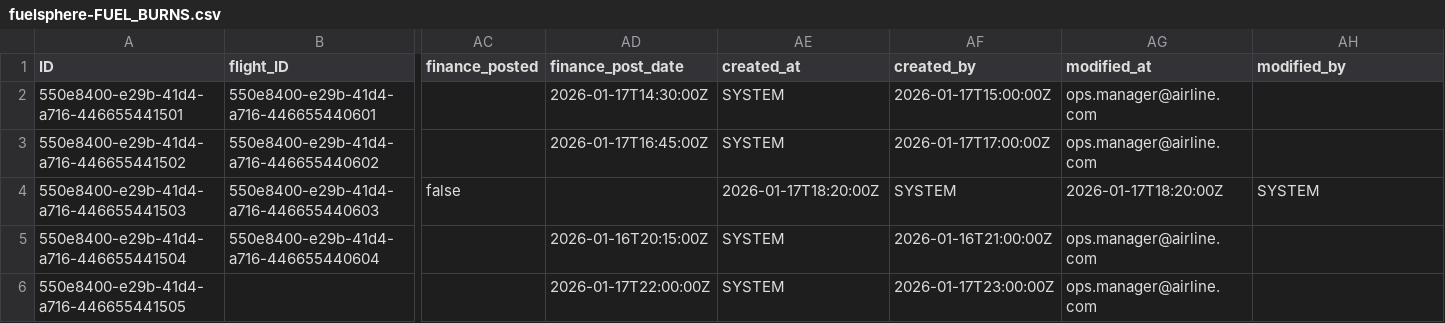
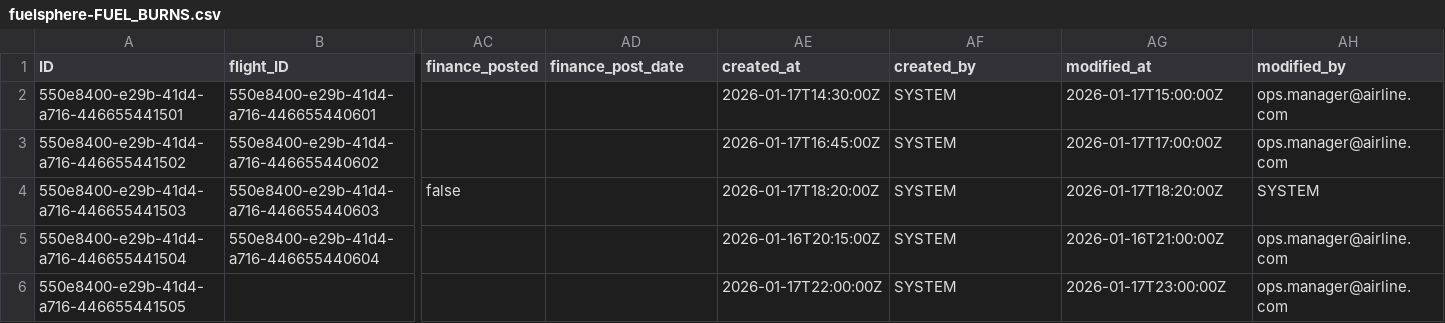
Before and after one commit to kalpesh0304/FuelSphere, a CSV file: db/data/fuelsphere-FUEL_BURNS.csv, drawn as a sheet; only a part is shown, gaps mark what is left out; the diff names each change by its address in the sheet, - before the commit and + after, or states it on an @@ line.

```diff
--- a/db/data/fuelsphere-FUEL_BURNS.csv
+++ b/db/data/fuelsphere-FUEL_BURNS.csv
-AD2 (finance_post_date): 2026-01-17T14:30:00Z
+AD2 (finance_post_date): (empty)
-AE2 (created_at): SYSTEM
+AE2 (created_at): 2026-01-17T14:30:00Z
-AF2 (created_by): 2026-01-17T15:00:00Z
+AF2 (created_by): SYSTEM
-AG2 (modified_at): ops.manager@airline.com
+AG2 (modified_at): 2026-01-17T15:00:00Z
-AH2:AH3 (modified_by): (empty)
+AH2:AH3 (modified_by): ops.manager@airline.com
-AD3 (finance_post_date): 2026-01-17T16:45:00Z
+AD3 (finance_post_date): (empty)
-AE3 (created_at): SYSTEM
+AE3 (created_at): 2026-01-17T16:45:00Z
-AF3 (created_by): 2026-01-17T17:00:00Z
+AF3 (created_by): SYSTEM
-AG3 (modified_at): ops.manager@airline.com
+AG3 (modified_at): 2026-01-17T17:00:00Z
-AD5 (finance_post_date): 2026-01-16T20:15:00Z
+AD5 (finance_post_date): (empty)
-AE5 (created_at): SYSTEM
+AE5 (created_at): 2026-01-16T20:15:00Z
-AF5 (created_by): 2026-01-16T21:00:00Z
+AF5 (created_by): SYSTEM
-AG5 (modified_at): ops.manager@airline.com
+AG5 (modified_at): 2026-01-16T21:00:00Z
-AH5:AH6 (modified_by): (empty)
+AH5:AH6 (modified_by): ops.manager@airline.com
-AD6 (finance_post_date): 2026-01-17T22:00:00Z
+AD6 (finance_post_date): (empty)
-AE6 (created_at): SYSTEM
+AE6 (created_at): 2026-01-17T22:00:00Z
-AF6 (created_by): 2026-01-17T23:00:00Z
+AF6 (created_by): SYSTEM
-AG6 (modified_at): ops.manager@airline.com
+AG6 (modified_at): 2026-01-17T23:00:00Z
```
